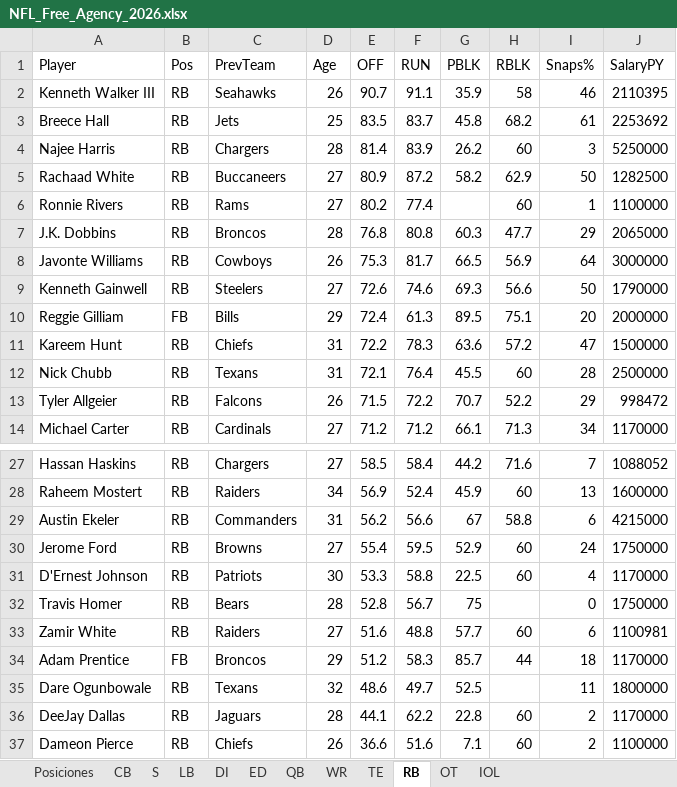
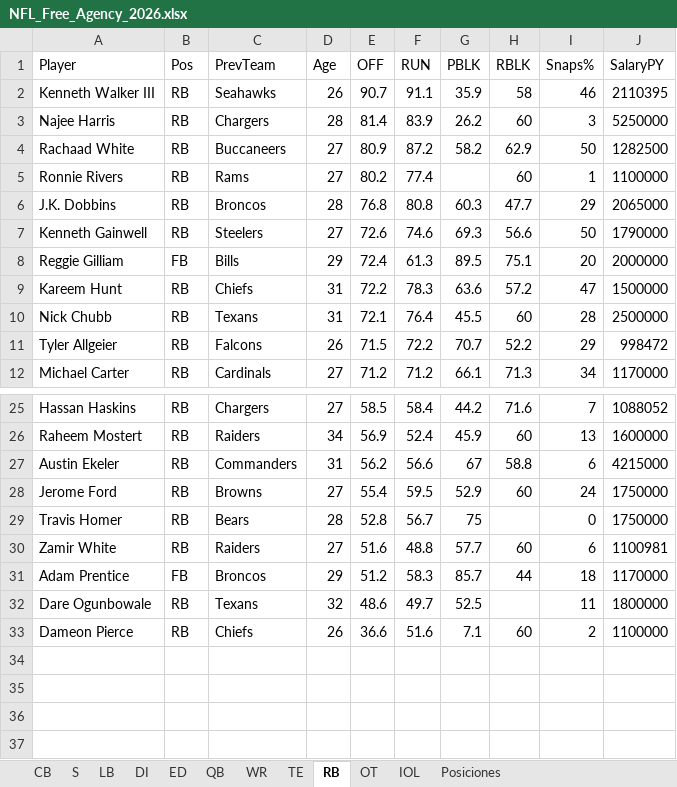
Before and after one commit to cluqueg/nfl-fa-2026, an Excel workbook: reports/NFL_Free_Agency_2026.xlsx, sheet RB, drawn as a sheet; only a part is shown, gaps mark what is left out; values as stored, in another font and other column widths than the file's, no borders; table styles not drawn; the diff names each change by its address in the sheet, - before the commit and + after, or states it on an @@ line.

```diff
--- a/reports/NFL_Free_Agency_2026.xlsx (sheet RB)
+++ b/reports/NFL_Free_Agency_2026.xlsx (sheet RB)
@@ sheet tab order changed: CB | S | LB | DI | ED | QB | WR | TE | RB | OT | IOL | Posiciones @@
-row 3: Breece Hall | RB | Jets | 25 | 83.5 | 83.7 | 45.8 | 68.2 | 61 | 2253692
-row 8: Javonte Williams | RB | Cowboys | 26 | 75.3 | 81.7 | 66.5 | 56.9 | 64 | 3000000
-row 31: D'Ernest Johnson | RB | Patriots | 30 | 53.3 | 58.8 | 22.5 | 60 | 4 | 1170000
-row 36: DeeJay Dallas | RB | Jaguars | 28 | 44.1 | 62.2 | 22.8 | 60 | 2 | 1170000
```
Also changed, not shown: sheet S, sheet DI, sheet LB, sheet TE, sheet CB, sheet OT, 5 more sheets, 11 other files.
